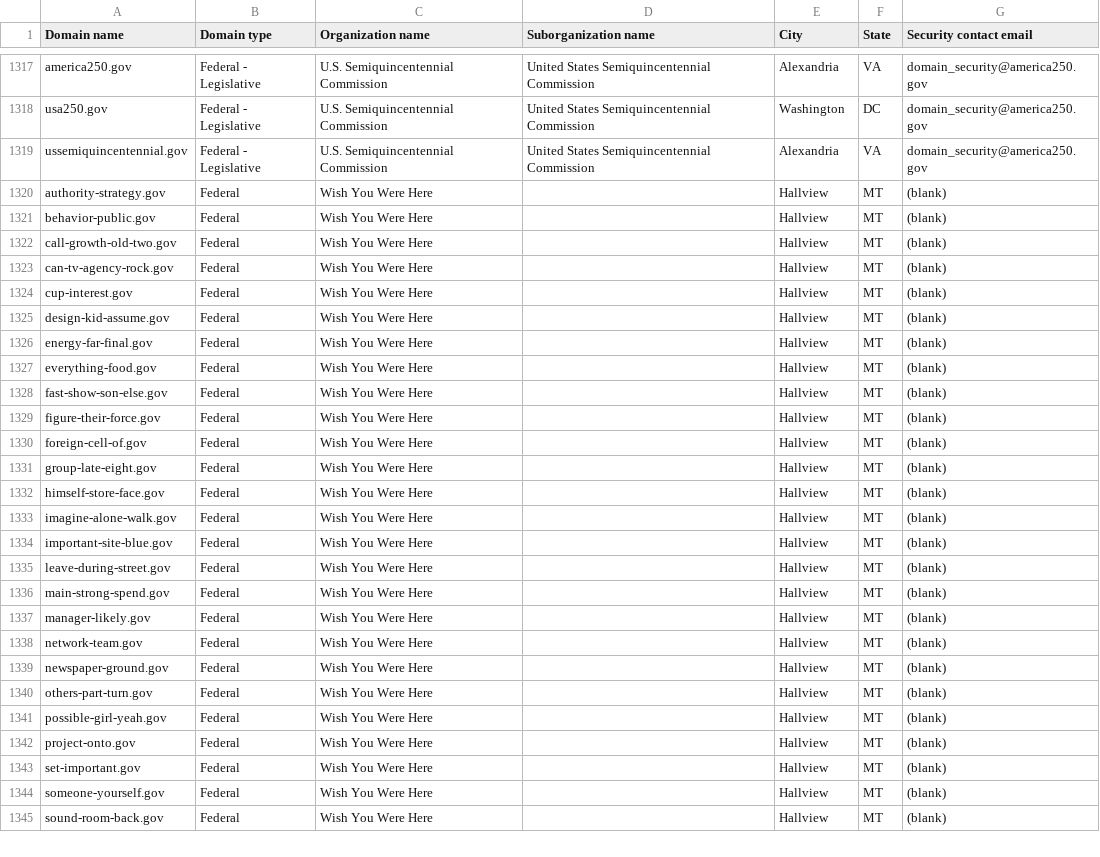
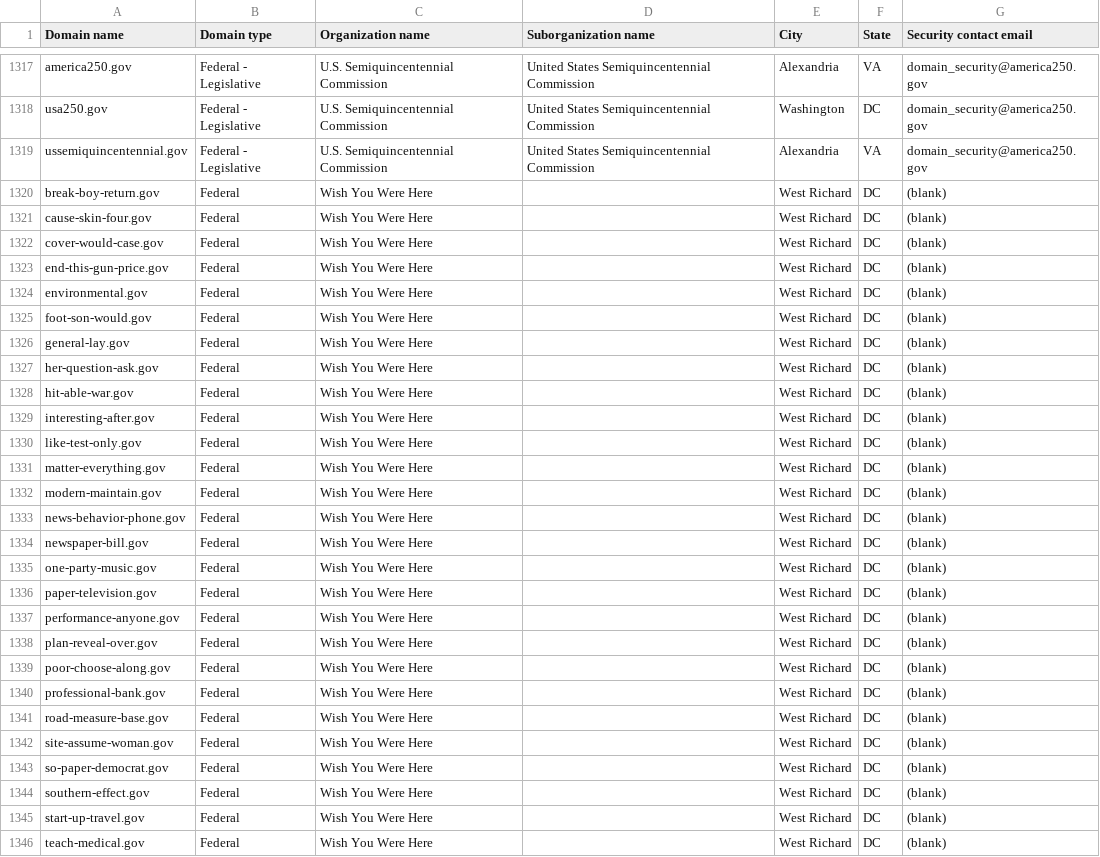
Before and after one commit to cisagov/dotgov-data-staging, a CSV file: current-federal-staging.csv, drawn as a sheet; only a part is shown, gaps mark what is left out; the diff covers the shown part only.

Commit message:
Flat: latest data (2026-10-12T16:09:14Z)

```diff
--- a/current-federal-staging.csv
+++ b/current-federal-staging.csv
@@ -1319,27 +1319,28 @@ usa250.gov,Federal - Legislative,U.S. Semiquincentennial Commission,United State
 ussemiquincentennial.gov,Federal - Legislative,U.S. Semiquincentennial Commission,United States Semiquincentennial Commission,Alexandria,VA,domain_security@america250.gov
-authority-strategy.gov,Federal,Wish You Were Here,,Hallview,MT,(blank)
-behavior-public.gov,Federal,Wish You Were Here,,Hallview,MT,(blank)
-call-growth-old-two.gov,Federal,Wish You Were Here,,Hallview,MT,(blank)
-can-tv-agency-rock.gov,Federal,Wish You Were Here,,Hallview,MT,(blank)
-cup-interest.gov,Federal,Wish You Were Here,,Hallview,MT,(blank)
-design-kid-assume.gov,Federal,Wish You Were Here,,Hallview,MT,(blank)
-energy-far-final.gov,Federal,Wish You Were Here,,Hallview,MT,(blank)
-everything-food.gov,Federal,Wish You Were Here,,Hallview,MT,(blank)
-fast-show-son-else.gov,Federal,Wish You Were Here,,Hallview,MT,(blank)
-figure-their-force.gov,Federal,Wish You Were Here,,Hallview,MT,(blank)
-foreign-cell-of.gov,Federal,Wish You Were Here,,Hallview,MT,(blank)
-group-late-eight.gov,Federal,Wish You Were Here,,Hallview,MT,(blank)
-himself-store-face.gov,Federal,Wish You Were Here,,Hallview,MT,(blank)
-imagine-alone-walk.gov,Federal,Wish You Were Here,,Hallview,MT,(blank)
-important-site-blue.gov,Federal,Wish You Were Here,,Hallview,MT,(blank)
-leave-during-street.gov,Federal,Wish You Were Here,,Hallview,MT,(blank)
-main-strong-spend.gov,Federal,Wish You Were Here,,Hallview,MT,(blank)
-manager-likely.gov,Federal,Wish You Were Here,,Hallview,MT,(blank)
-network-team.gov,Federal,Wish You Were Here,,Hallview,MT,(blank)
-newspaper-ground.gov,Federal,Wish You Were Here,,Hallview,MT,(blank)
-others-part-turn.gov,Federal,Wish You Were Here,,Hallview,MT,(blank)
-possible-girl-yeah.gov,Federal,Wish You Were Here,,Hallview,MT,(blank)
-project-onto.gov,Federal,Wish You Were Here,,Hallview,MT,(blank)
-set-important.gov,Federal,Wish You Were Here,,Hallview,MT,(blank)
-someone-yourself.gov,Federal,Wish You Were Here,,Hallview,MT,(blank)
-sound-room-back.gov,Federal,Wish You Were Here,,Hallview,MT,(blank)
+break-boy-return.gov,Federal,Wish You Were Here,,West Richard,DC,(blank)
+cause-skin-four.gov,Federal,Wish You Were Here,,West Richard,DC,(blank)
+cover-would-case.gov,Federal,Wish You Were Here,,West Richard,DC,(blank)
+end-this-gun-price.gov,Federal,Wish You Were Here,,West Richard,DC,(blank)
+environmental.gov,Federal,Wish You Were Here,,West Richard,DC,(blank)
+foot-son-would.gov,Federal,Wish You Were Here,,West Richard,DC,(blank)
+general-lay.gov,Federal,Wish You Were Here,,West Richard,DC,(blank)
+her-question-ask.gov,Federal,Wish You Were Here,,West Richard,DC,(blank)
+hit-able-war.gov,Federal,Wish You Were Here,,West Richard,DC,(blank)
+interesting-after.gov,Federal,Wish You Were Here,,West Richard,DC,(blank)
+like-test-only.gov,Federal,Wish You Were Here,,West Richard,DC,(blank)
+matter-everything.gov,Federal,Wish You Were Here,,West Richard,DC,(blank)
+modern-maintain.gov,Federal,Wish You Were Here,,West Richard,DC,(blank)
+news-behavior-phone.gov,Federal,Wish You Were Here,,West Richard,DC,(blank)
+newspaper-bill.gov,Federal,Wish You Were Here,,West Richard,DC,(blank)
+one-party-music.gov,Federal,Wish You Were Here,,West Richard,DC,(blank)
+paper-television.gov,Federal,Wish You Were Here,,West Richard,DC,(blank)
+performance-anyone.gov,Federal,Wish You Were Here,,West Richard,DC,(blank)
+plan-reveal-over.gov,Federal,Wish You Were Here,,West Richard,DC,(blank)
+poor-choose-along.gov,Federal,Wish You Were Here,,West Richard,DC,(blank)
+professional-bank.gov,Federal,Wish You Were Here,,West Richard,DC,(blank)
+road-measure-base.gov,Federal,Wish You Were Here,,West Richard,DC,(blank)
+site-assume-woman.gov,Federal,Wish You Were Here,,West Richard,DC,(blank)
+so-paper-democrat.gov,Federal,Wish You Were Here,,West Richard,DC,(blank)
+southern-effect.gov,Federal,Wish You Were Here,,West Richard,DC,(blank)
+start-up-travel.gov,Federal,Wish You Were Here,,West Richard,DC,(blank)
+teach-medical.gov,Federal,Wish You Were Here,,West Richard,DC,(blank)
```
Also changed, not shown: 1 removed row and 15 edited cells elsewhere in this file, 1 other file.
